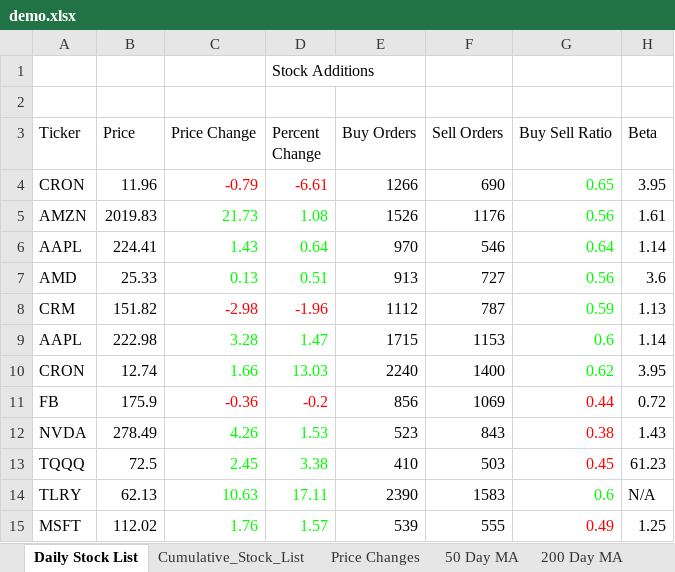
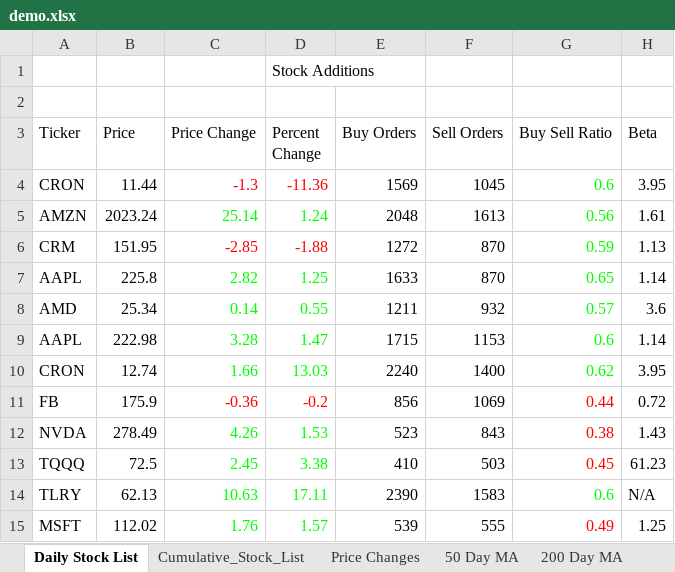
Before and after one commit to aanker3/Stock_App, an Excel workbook: Stock_Parser/demo.xlsx, sheet Daily Stock List, drawn as a sheet; only a part is shown; values as stored, in another font and other column widths than the file's, no borders; removed rows and columns are numbered as before the commit, all else as after; the diff names each change by its address in the sheet, - before the commit and + after, or states it on an @@ line.

```diff
--- a/Stock_Parser/demo.xlsx (sheet Daily Stock List)
+++ b/Stock_Parser/demo.xlsx (sheet Daily Stock List)
-row 4: CRON | 11.96 | -0.79 | -6.61 | 1266 | 690 | 0.65 | 3.95
-row 5: AMZN | 2019.83 | 21.73 | 1.08 | 1526 | 1176 | 0.56 | 1.61
-row 6: AAPL | 224.41 | 1.43 | 0.64 | 970 | 546 | 0.64 | 1.14
-row 7: AMD | 25.33 | 0.13 | 0.51 | 913 | 727 | 0.56 | 3.6
-row 8: CRM | 151.82 | -2.98 | -1.96 | 1112 | 787 | 0.59 | 1.13
+row 4: CRON | 11.44 | -1.3 | -11.36 | 1569 | 1045 | 0.6 | 3.95
+row 5: AMZN | 2023.24 | 25.14 | 1.24 | 2048 | 1613 | 0.56 | 1.61
+row 6: CRM | 151.95 | -2.85 | -1.88 | 1272 | 870 | 0.59 | 1.13
+row 7: AAPL | 225.8 | 2.82 | 1.25 | 1633 | 870 | 0.65 | 1.14
+row 8: AMD | 25.34 | 0.14 | 0.55 | 1211 | 932 | 0.57 | 3.6
```
Also changed, not shown: sheet Cumulative_Stock_List, sheet Price Changes, sheet 200 Day MA, sheet 50 Day MA, 1 other file.
